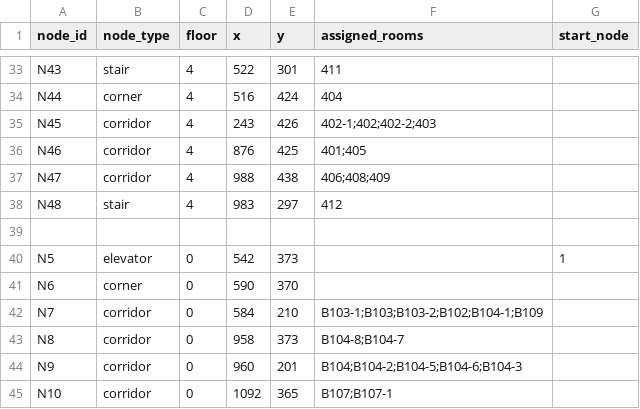
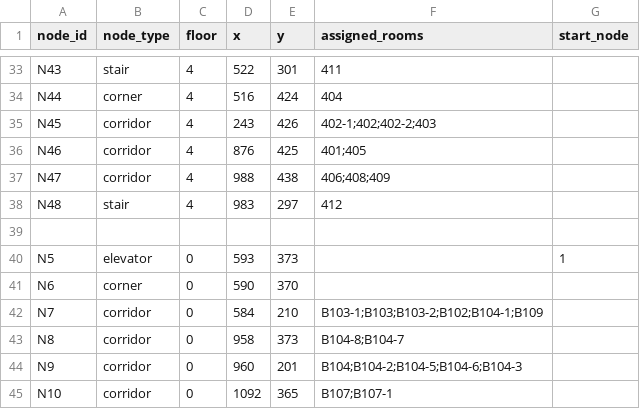
Before and after one commit to kyungrae2002/gjt_demo_server, a CSV file: nodes_edges/중앙도서관_nodes.csv, drawn as a sheet; only a part is shown, gaps mark what is left out.

Commit message:
실제 도서관 좌표 수정

```diff
--- a/nodes_edges/중앙도서관_nodes.csv
+++ b/nodes_edges/중앙도서관_nodes.csv
@@ -39,3 +39,3 @@ N48,stair,4,983,297,412,
 ,,,,,,
-N5,elevator,0,542,373,,1
+N5,elevator,0,593,373,,1
 N6,corner,0,590,370,,
```
